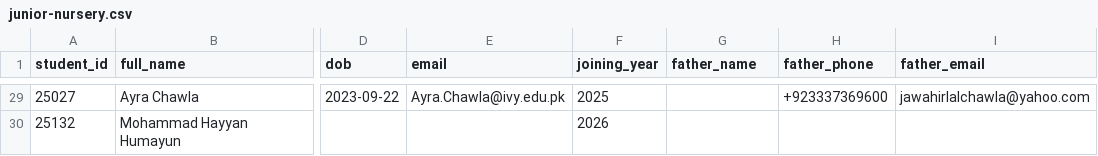
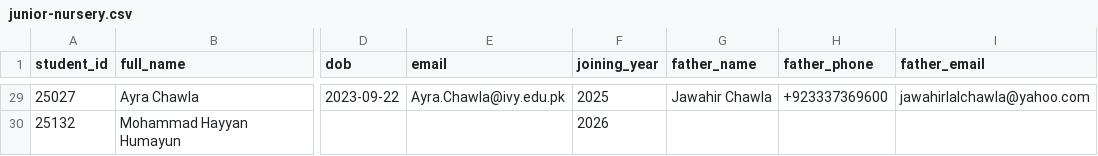
Before and after one commit to OwaisWajidKhan/The-Ivy-School, a CSV file: docs/junior-nursery.csv, drawn as a sheet; only a part is shown, gaps mark what is left out; the diff covers the shown part only; the diff names each change by its address in the sheet, - before the commit and + after, or states it on an @@ line.

Commit message:
Add father names to Junior Nursery intake from FatherName.md (28 of 29; serial 29 has none)

```diff
--- a/docs/junior-nursery.csv
+++ b/docs/junior-nursery.csv
-G29 (father_name): (empty)
+G29 (father_name): Jawahir Chawla
```
Also changed, not shown: 22 edited cells elsewhere in this file, 1 other file.
